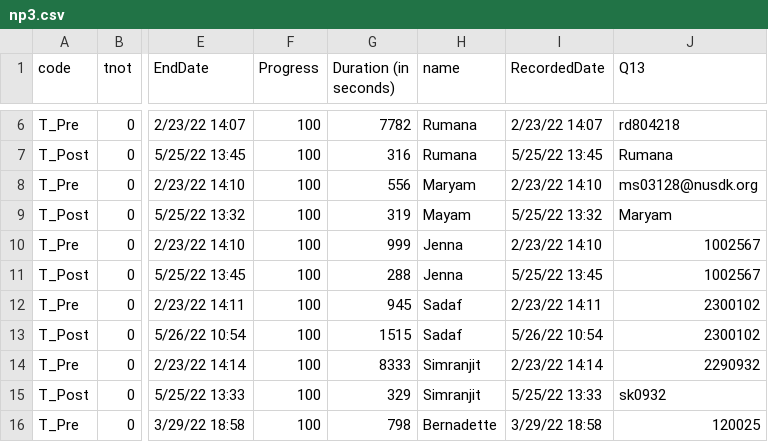
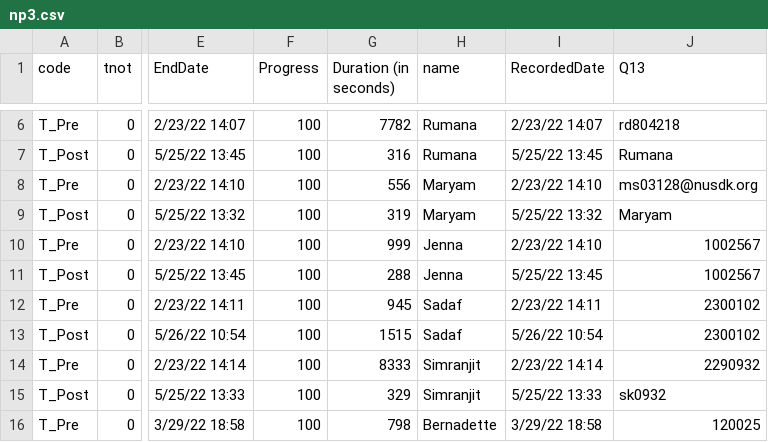
Before and after one commit to daviddralle/daviddralle.github.io, a CSV file: np3.csv, drawn as a sheet; only a part is shown, gaps mark what is left out; the diff names each change by its address in the sheet, - before the commit and + after, or states it on an @@ line.

Commit message:
correct

```diff
--- a/np3.csv
+++ b/np3.csv
-H9 (name): Mayam
+H9 (name): Maryam
```
